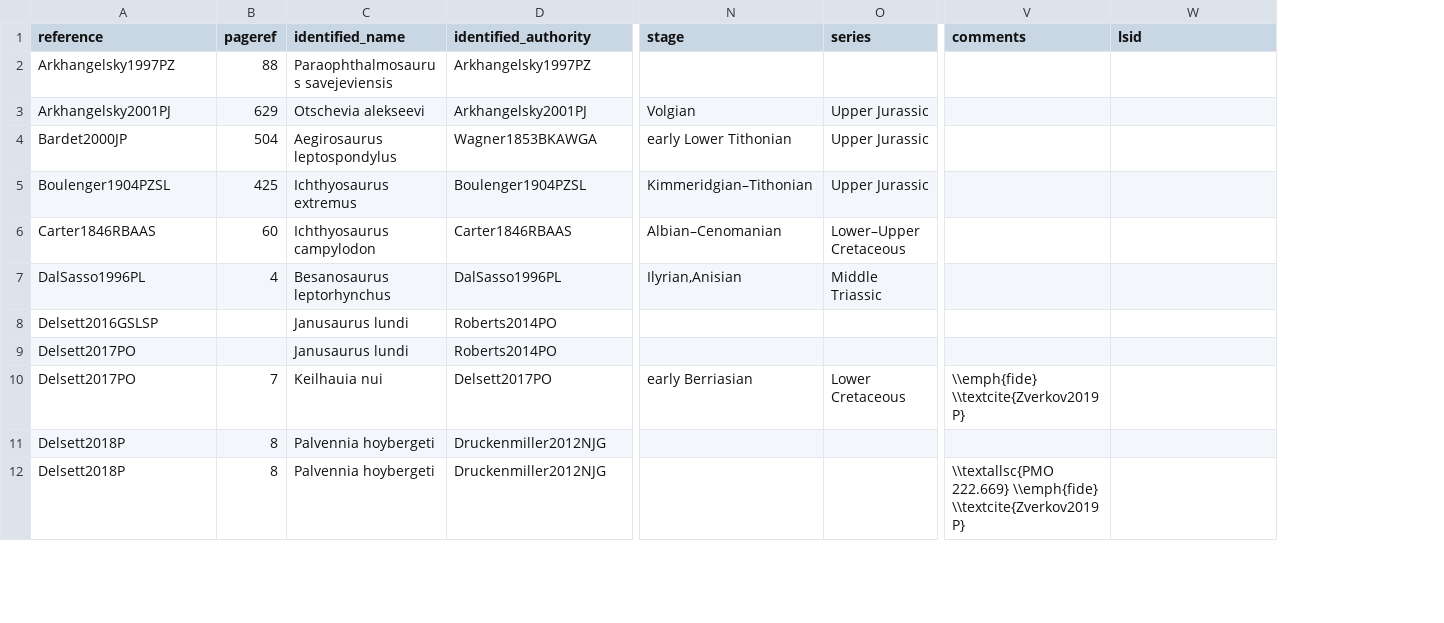
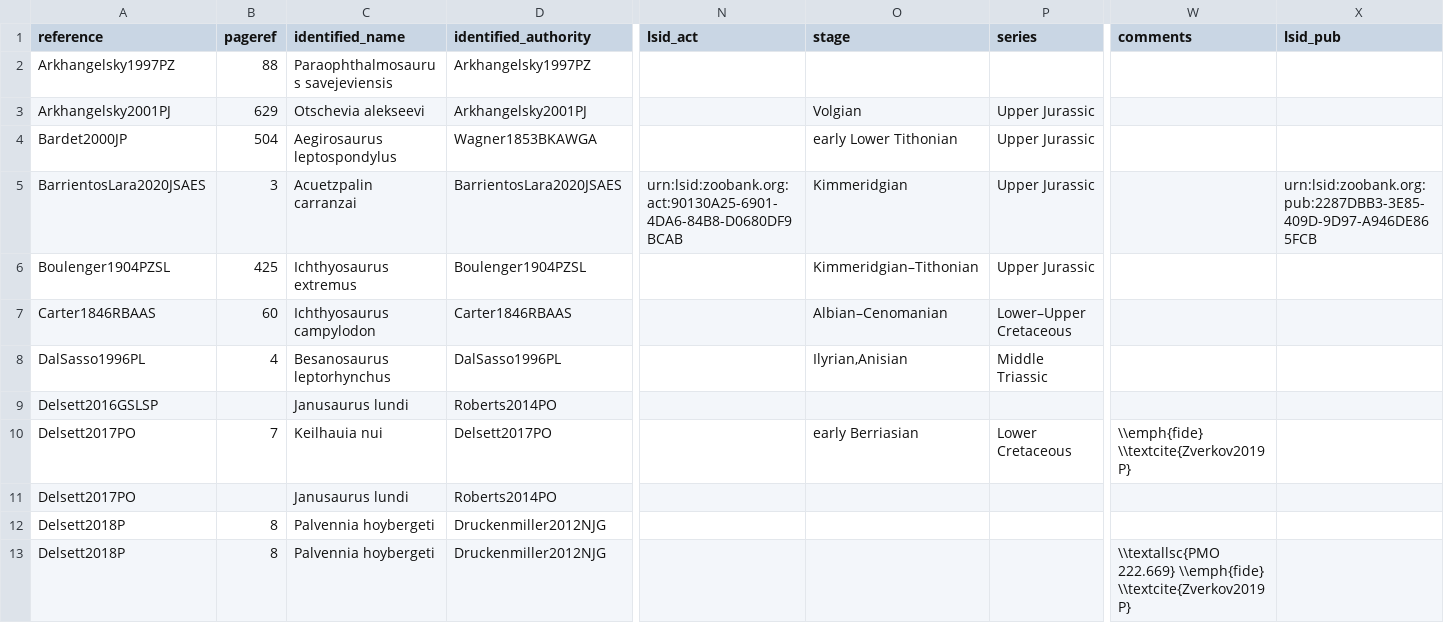
Before and after one commit to benjaminmoon/ichthyosaurs, a TSV file: ichthyosauromorph-taxonomy/ichthyosauromorph-synonymy.tsv, drawn as a sheet; only a part is shown, gaps mark what is left out; removed rows and columns are numbered as before the commit, all else as after; rows hold the shown columns only; the diff covers the shown part only; the diff names each change by its address in the sheet, - before the commit and + after, or states it on an @@ line.

Commit message:
add LSID 'button'

```diff
--- a/ichthyosauromorph-taxonomy/ichthyosauromorph-synonymy.tsv
+++ b/ichthyosauromorph-taxonomy/ichthyosauromorph-synonymy.tsv
+column N (lsid_act), empty
-X1: lsid
+X1: lsid_pub
@@ row 51 moved to row 5: BarrientosLara2020JSAES @@
+row 10: Delsett2017PO | 7 | Keilhauia nui | Delsett2017PO |  | early Berriasian | Lower Cretaceous | \\emph{fide} \\textcite{Zverkov2019P}
-row 10: Delsett2017PO | 7 | Keilhauia nui | Delsett2017PO | early Berriasian | Lower Cretaceous | \\emph{fide} \\textcite{Zverkov2019P}
```
Also changed, not shown: 3 moved rows and 5 edited cells elsewhere in this file, ichthyosauromorph-taxonomy/ichthyosauromorph-species.tsv, 5 other files.
